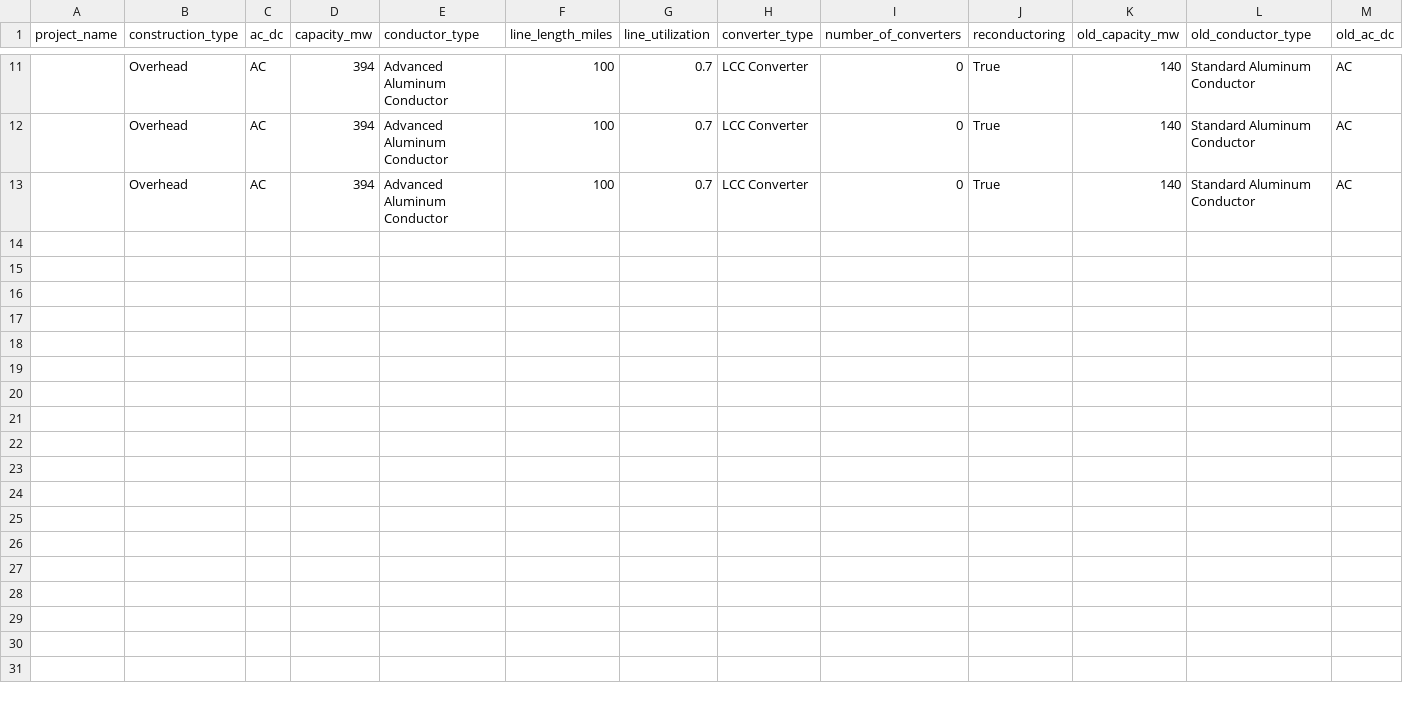
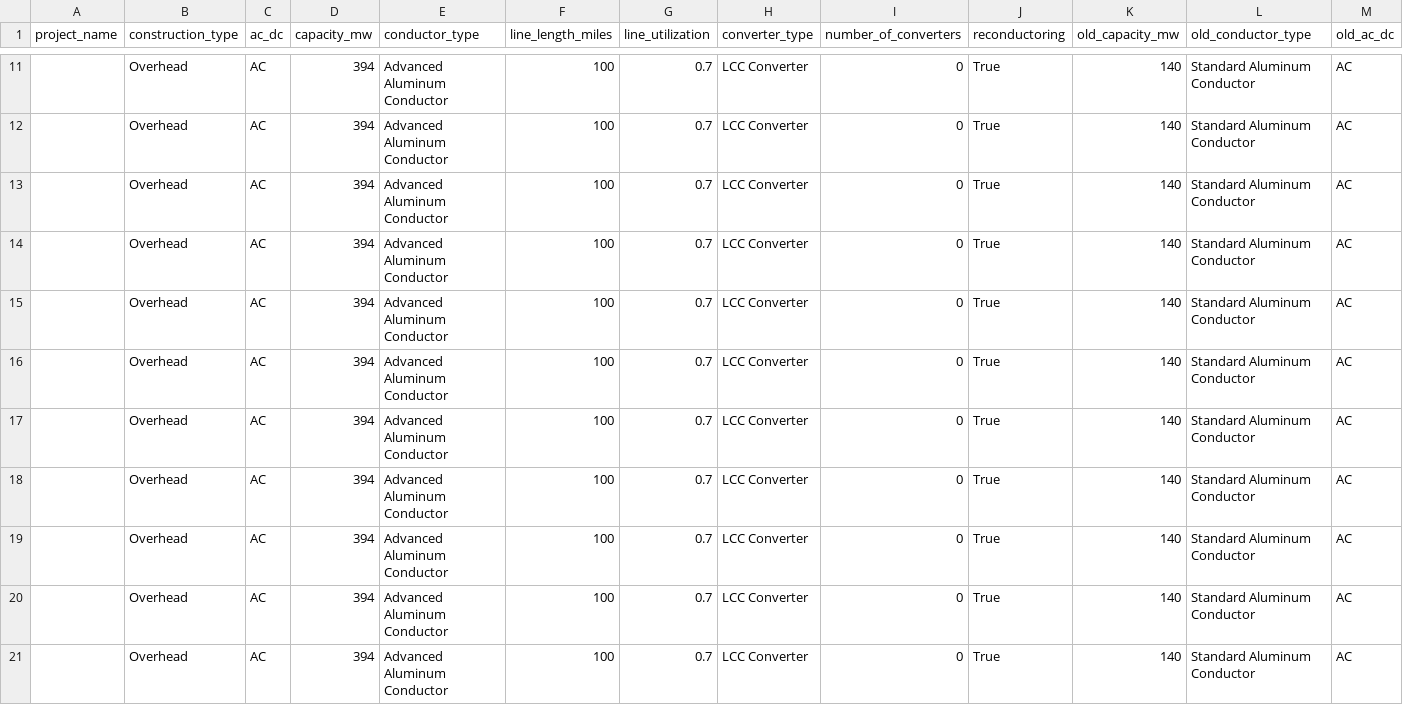
Before and after one commit to AndrewIgdal17/FORGE, a CSV file: outputs/emissions_costs.csv, drawn as a sheet; only a part is shown, gaps mark what is left out; rows hold the shown columns only; the diff names each change by its address in the sheet, - before the commit and + after, or states it on an @@ line.

```diff
--- a/outputs/emissions_costs.csv
+++ b/outputs/emissions_costs.csv
+row 14:  | Overhead | AC | 394 | Advanced Aluminum Conductor | 100 | 0.7 | LCC Converter | 0 | True | 140 | Standard Aluminum Conductor | AC
+row 15:  | Overhead | AC | 394 | Advanced Aluminum Conductor | 100 | 0.7 | LCC Converter | 0 | True | 140 | Standard Aluminum Conductor | AC
+row 16:  | Overhead | AC | 394 | Advanced Aluminum Conductor | 100 | 0.7 | LCC Converter | 0 | True | 140 | Standard Aluminum Conductor | AC
+row 17:  | Overhead | AC | 394 | Advanced Aluminum Conductor | 100 | 0.7 | LCC Converter | 0 | True | 140 | Standard Aluminum Conductor | AC
+row 18:  | Overhead | AC | 394 | Advanced Aluminum Conductor | 100 | 0.7 | LCC Converter | 0 | True | 140 | Standard Aluminum Conductor | AC
+row 19:  | Overhead | AC | 394 | Advanced Aluminum Conductor | 100 | 0.7 | LCC Converter | 0 | True | 140 | Standard Aluminum Conductor | AC
+row 20:  | Overhead | AC | 394 | Advanced Aluminum Conductor | 100 | 0.7 | LCC Converter | 0 | True | 140 | Standard Aluminum Conductor | AC
+row 21:  | Overhead | AC | 394 | Advanced Aluminum Conductor | 100 | 0.7 | LCC Converter | 0 | True | 140 | Standard Aluminum Conductor | AC
```
Also changed, not shown: outputs/batch_summary.csv, outputs/congestion_curtailment.csv, 14 other files.
